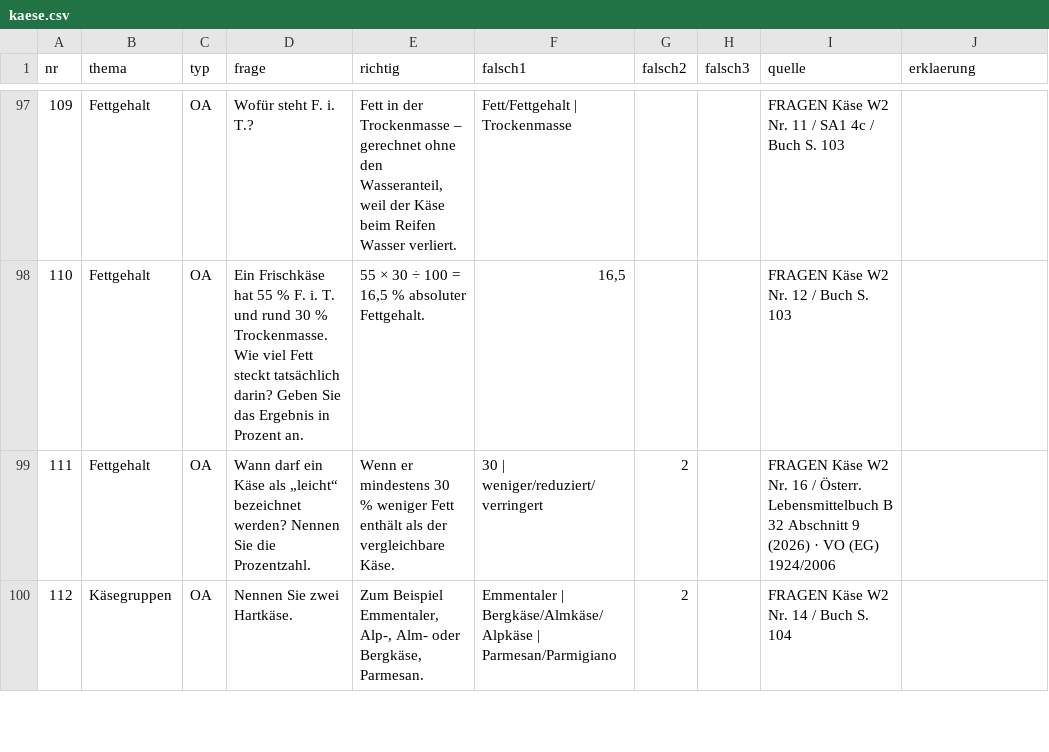
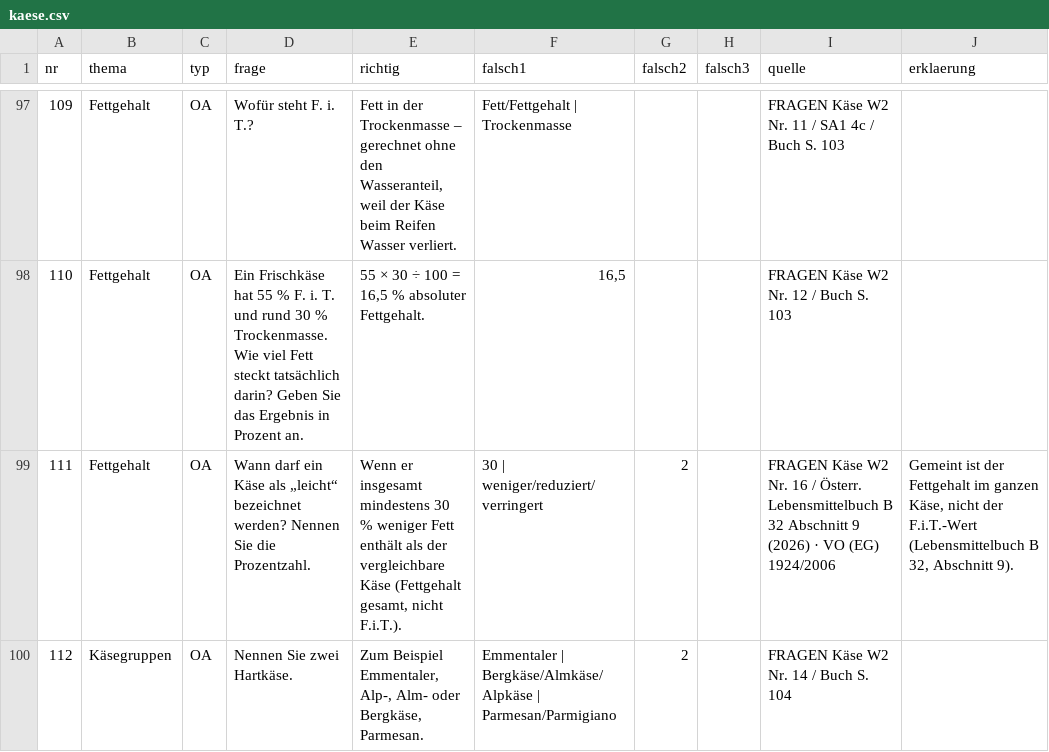
Before and after one commit to benediktknotzer-jpg/lbs-unterrichtstools, a CSV file: daten/kaese.csv, drawn as a sheet; only a part is shown, gaps mark what is left out; the diff covers the shown part only.

```diff
--- a/daten/kaese.csv
+++ b/daten/kaese.csv
@@ -98,3 +98,3 @@ nr;thema;typ;frage;richtig;falsch1;falsch2;falsch3;quelle;erklaerung
 110;Fettgehalt;OA;Ein Frischkäse hat 55 % F. i. T. und rund 30 % Trockenmasse. Wie viel Fett steckt tatsächlich darin? Geben Sie das Ergebnis in Prozent an.;55 × 30 ÷ 100 = 16,5 % absoluter Fettgehalt.;16,5;;;FRAGEN Käse W2 Nr. 12 / Buch S. 103;
-111;Fettgehalt;OA;Wann darf ein Käse als „leicht“ bezeichnet werden? Nennen Sie die Prozentzahl.;Wenn er mindestens 30 % weniger Fett enthält als der vergleichbare Käse.;30 | weniger/reduziert/verringert;2;;FRAGEN Käse W2 Nr. 16 / Österr. Lebensmittelbuch B 32 Abschnitt 9 (2026) · VO (EG) 1924/2006;
+111;Fettgehalt;OA;Wann darf ein Käse als „leicht“ bezeichnet werden? Nennen Sie die Prozentzahl.;Wenn er insgesamt mindestens 30 % weniger Fett enthält als der vergleichbare Käse (Fettgehalt gesamt, nicht F.i.T.).;30 | weniger/reduziert/verringert;2;;FRAGEN Käse W2 Nr. 16 / Österr. Lebensmittelbuch B 32 Abschnitt 9 (2026) · VO (EG) 1924/2006;Gemeint ist der Fettgehalt im ganzen Käse, nicht der F.i.T.-Wert (Lebensmittelbuch B 32, Abschnitt 9).
 112;Käsegruppen;OA;Nennen Sie zwei Hartkäse.;Zum Beispiel Emmentaler, Alp-, Alm- oder Bergkäse, Parmesan.;Emmentaler | Bergkäse/Almkäse/Alpkäse | Parmesan/Parmigiano;2;;FRAGEN Käse W2 Nr. 14 / Buch S. 104;
```
Also changed, not shown: 5 edited cells elsewhere in this file, daten/verkauf-marketing.csv, 14 other files.
